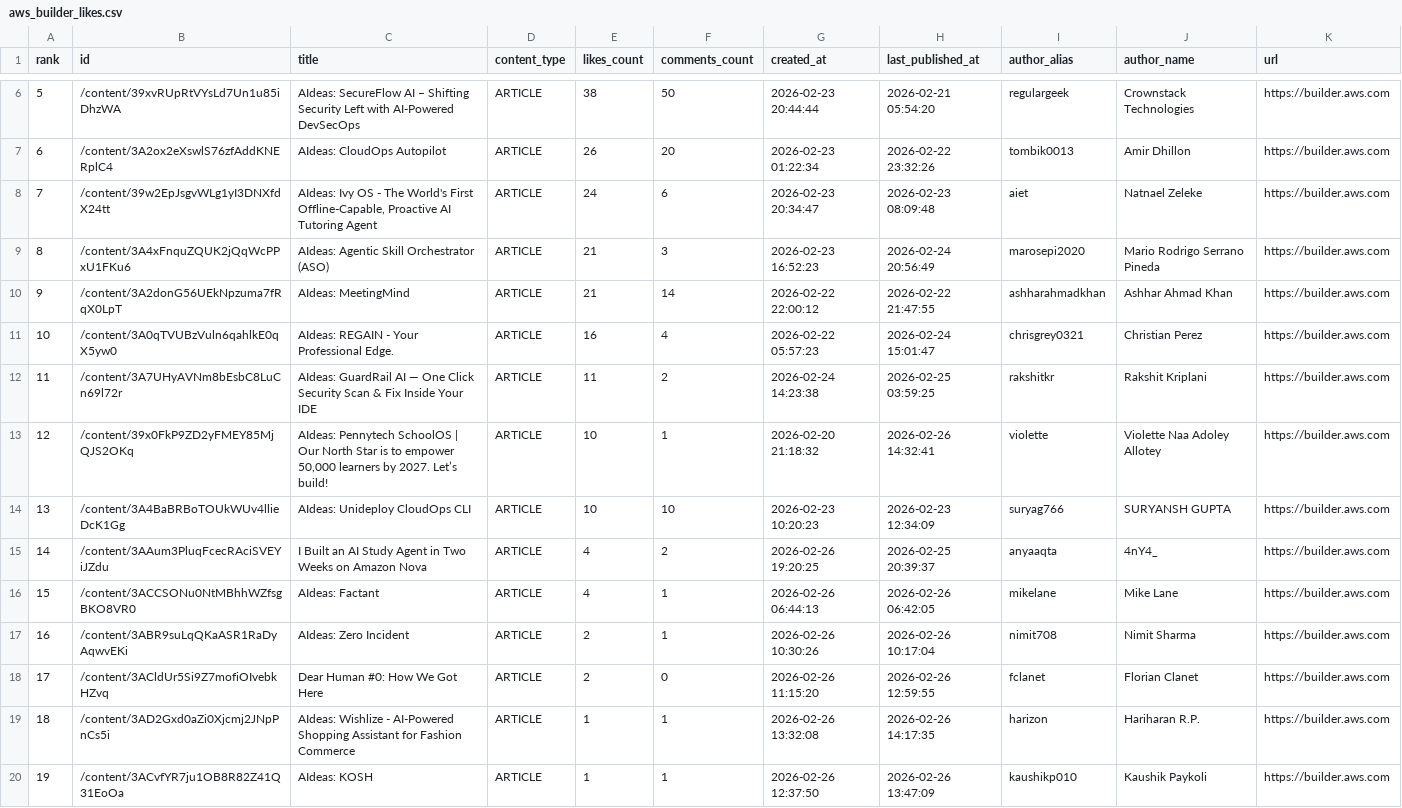
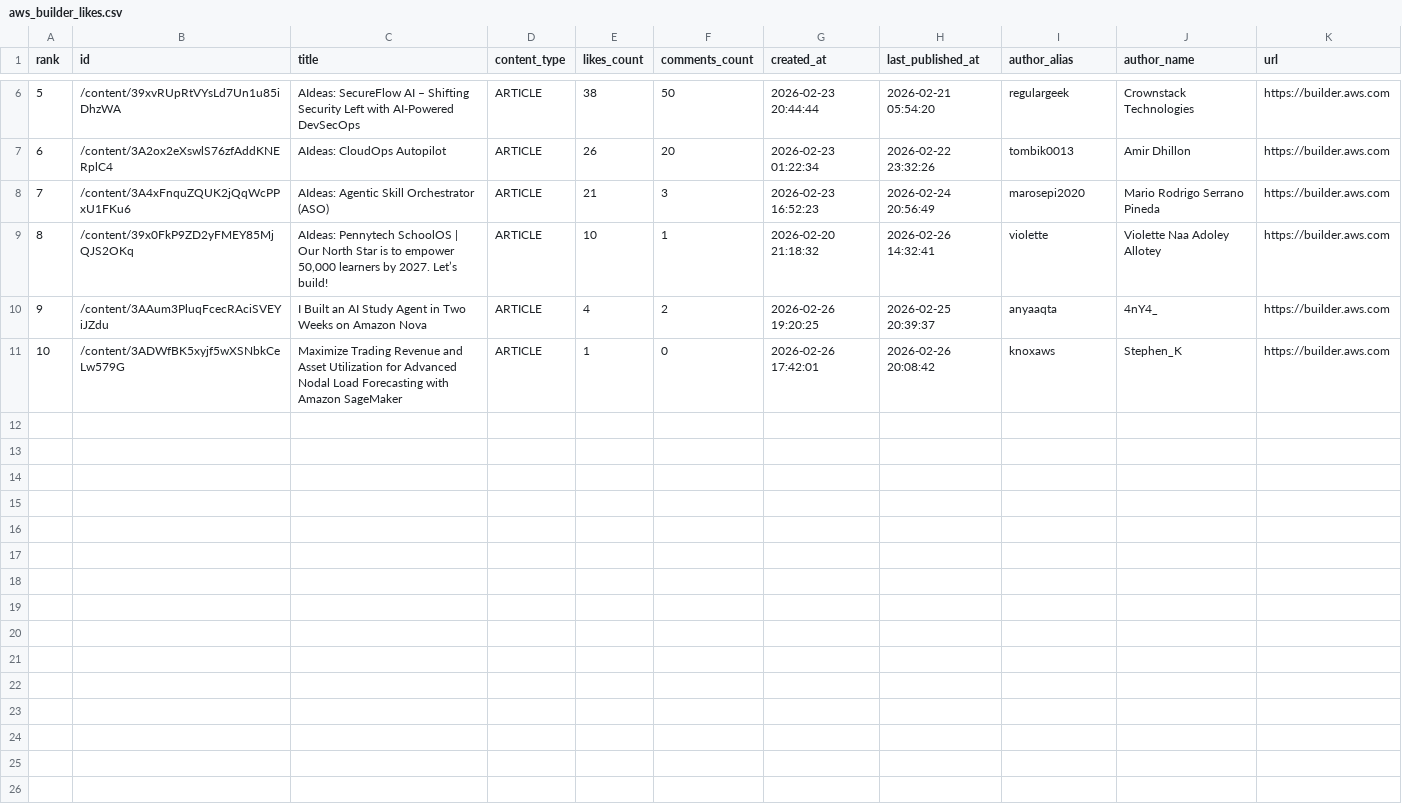
Before and after one commit to shafayatsaad/webscrap, a CSV file: aws_builder_likes.csv, drawn as a sheet; only a part is shown, gaps mark what is left out; removed rows and columns are numbered as before the commit, all else as after; the diff names each change by its address in the sheet, - before the commit and + after, or states it on an @@ line.

```diff
--- a/aws_builder_likes.csv
+++ b/aws_builder_likes.csv
-row 8: 7 | /content/39w2EpJsgvWLg1yI3DNXfdX24tt | AIdeas: Ivy OS - The World's First Offline-Capable, Proactive AI Tutoring Agent | ARTICLE | 24 | 6 | 2026-02-23 20:34:47 | 2026-02-23 08:09:48 | aiet | Natnael Zeleke | https://builder.aws.com
@@ column A (rank) renumbered between rows 8 and 10 @@
-row 10: 9 | /content/3A2donG56UEkNpzuma7fRqX0LpT | AIdeas: MeetingMind | ARTICLE | 21 | 14 | 2026-02-22 22:00:12 | 2026-02-22 21:47:55 | ashharahmadkhan | Ashhar Ahmad Khan | https://builder.aws.com
-row 11: 10 | /content/3A0qTVUBzVuln6qahlkE0qX5yw0 | AIdeas: REGAIN - Your Professional Edge. | ARTICLE | 16 | 4 | 2026-02-22 05:57:23 | 2026-02-24 15:01:47 | chrisgrey0321 | Christian Perez | https://builder.aws.com
-row 12: 11 | /content/3A7UHyAVNm8bEsbC8LuCn69l72r | AIdeas: GuardRail AI — One Click Security Scan & Fix Inside Your IDE | ARTICLE | 11 | 2 | 2026-02-24 14:23:38 | 2026-02-25 03:59:25 | rakshitkr | Rakshit Kriplani | https://builder.aws.com
-row 14: 13 | /content/3A4BaBRBoTOUkWUv4llieDcK1Gg | AIdeas: Unideploy CloudOps CLI | ARTICLE | 10 | 10 | 2026-02-23 10:20:23 | 2026-02-23 12:34:09 | suryag766 | SURYANSH GUPTA | https://builder.aws.com
-row 16: 15 | /content/3ACCSONu0NtMBhhWZfsgBKO8VR0 | AIdeas: Factant | ARTICLE | 4 | 1 | 2026-02-26 06:44:13 | 2026-02-26 06:42:05 | mikelane | Mike Lane | https://builder.aws.com
-row 17: 16 | /content/3ABR9suLqQKaASR1RaDyAqwvEKi | AIdeas: Zero Incident | ARTICLE | 2 | 1 | 2026-02-26 10:30:26 | 2026-02-26 10:17:04 | nimit708 | Nimit Sharma | https://builder.aws.com
-row 18: 17 | /content/3ACldUr5Si9Z7mofiOIvebkHZvq | Dear Human #0: How We Got Here | ARTICLE | 2 | 0 | 2026-02-26 11:15:20 | 2026-02-26 12:59:55 | fclanet | Florian Clanet | https://builder.aws.com
-row 19: 18 | /content/3AD2Gxd0aZi0Xjcmj2JNpPnCs5i | AIdeas: Wishlize - AI-Powered Shopping Assistant for Fashion Commerce | ARTICLE | 1 | 1 | 2026-02-26 13:32:08 | 2026-02-26 14:17:35 | harizon | Hariharan R.P. | https://builder.aws.com
-row 20: 19 | /content/3ACvfYR7ju1OB8R82Z41Q31EoOa | AIdeas: KOSH | ARTICLE | 1 | 1 | 2026-02-26 12:37:50 | 2026-02-26 13:47:09 | kaushikp010 | Kaushik Paykoli | https://builder.aws.com
+row 11: 10 | /content/3ADWfBK5xyjf5wXSNbkCeLw579G | Maximize Trading Revenue and Asset Utilization for Advanced Nodal Load Forecasting with Amazon SageMaker | ARTICLE | 1 | 0 | 2026-02-26 17:42:01 | 2026-02-26 20:08:42 | knoxaws | Stephen_K | https://builder.aws.com
```
Also changed, not shown: 2 other files.
